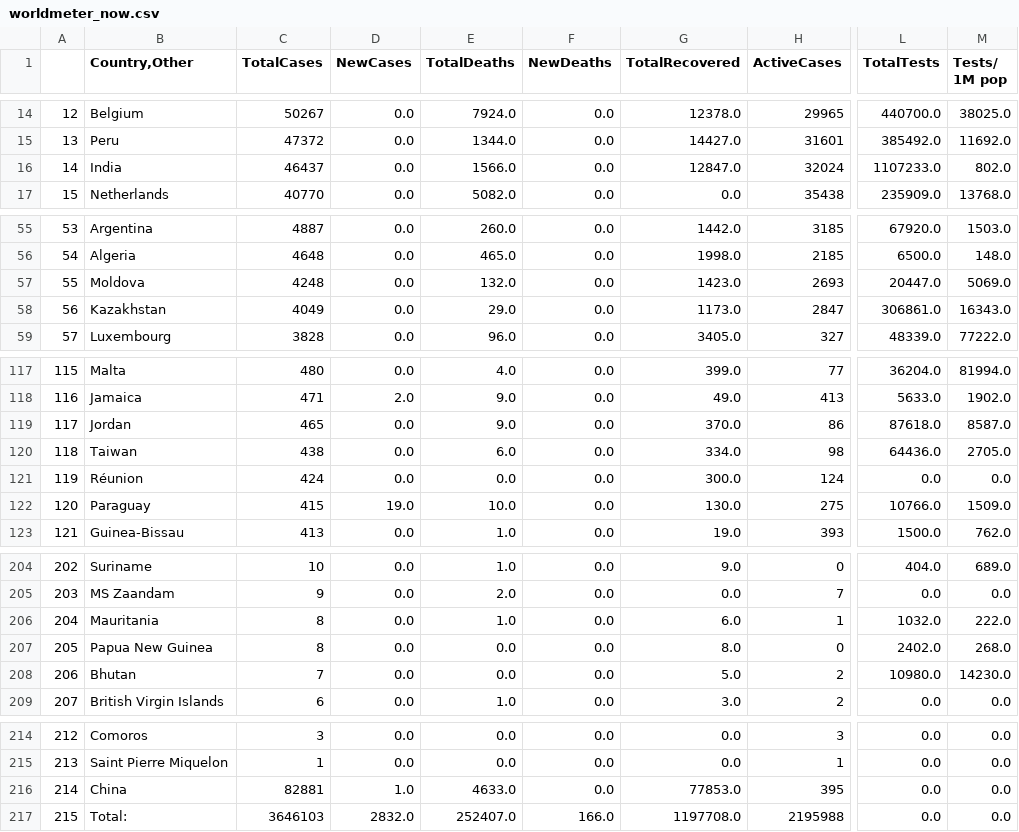
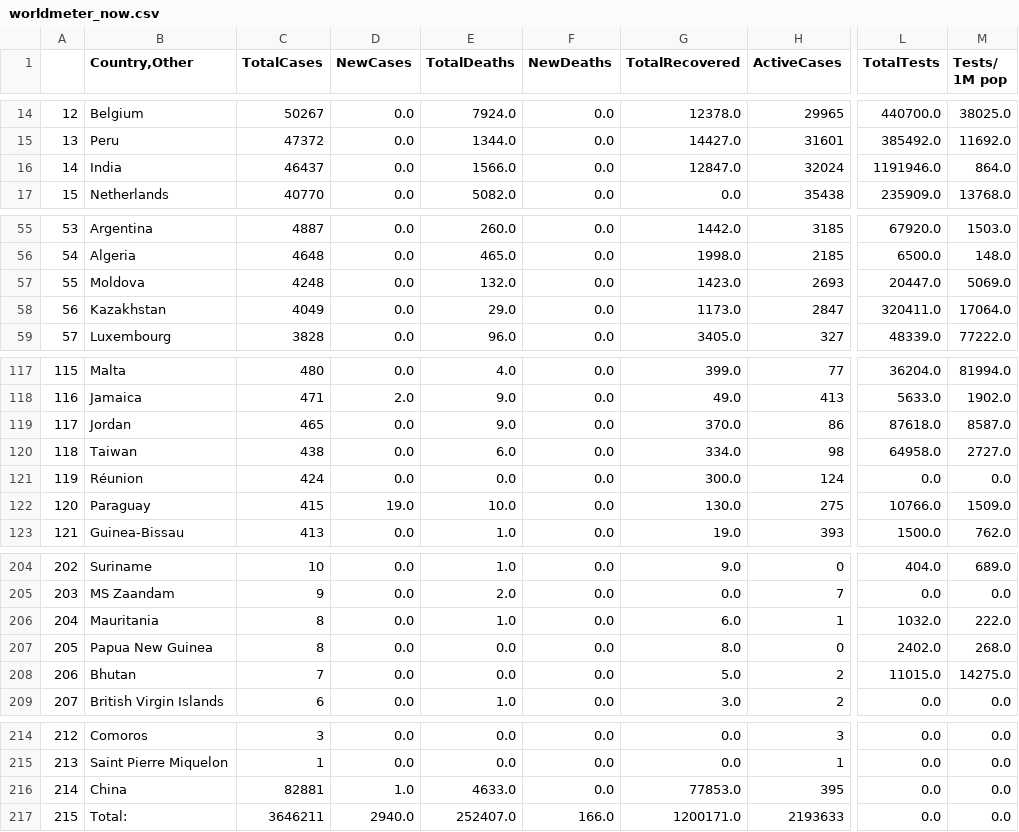
Before and after one commit to kevorkkeheian/DataScience, a CSV file: datasets/worldmeter_now.csv, drawn as a sheet; only a part is shown, gaps mark what is left out; the diff covers the shown part only; the diff names each change by its address in the sheet, - before the commit and + after, or states it on an @@ line.

```diff
--- a/datasets/worldmeter_now.csv
+++ b/datasets/worldmeter_now.csv
-L16 (TotalTests): 1107233.0
+L16 (TotalTests): 1191946.0
-M16 (Tests/ 1M pop): 802.0
+M16 (Tests/ 1M pop): 864.0
-L58 (TotalTests): 306861.0
+L58 (TotalTests): 320411.0
-M58 (Tests/ 1M pop): 16343.0
+M58 (Tests/ 1M pop): 17064.0
-L120 (TotalTests): 64436.0
+L120 (TotalTests): 64958.0
-M120 (Tests/ 1M pop): 2705.0
+M120 (Tests/ 1M pop): 2727.0
-L208 (TotalTests): 10980.0
+L208 (TotalTests): 11015.0
-M208 (Tests/ 1M pop): 14230.0
+M208 (Tests/ 1M pop): 14275.0
-C217 (TotalCases): 3646103
+C217 (TotalCases): 3646211
-D217 (NewCases): 2832.0
+D217 (NewCases): 2940.0
-G217 (TotalRecovered): 1197708.0
+G217 (TotalRecovered): 1200171.0
-H217 (ActiveCases): 2195988
+H217 (ActiveCases): 2193633
```
Also changed, not shown: 2 added rows, 2 removed rows and 24 edited cells elsewhere in this file.
